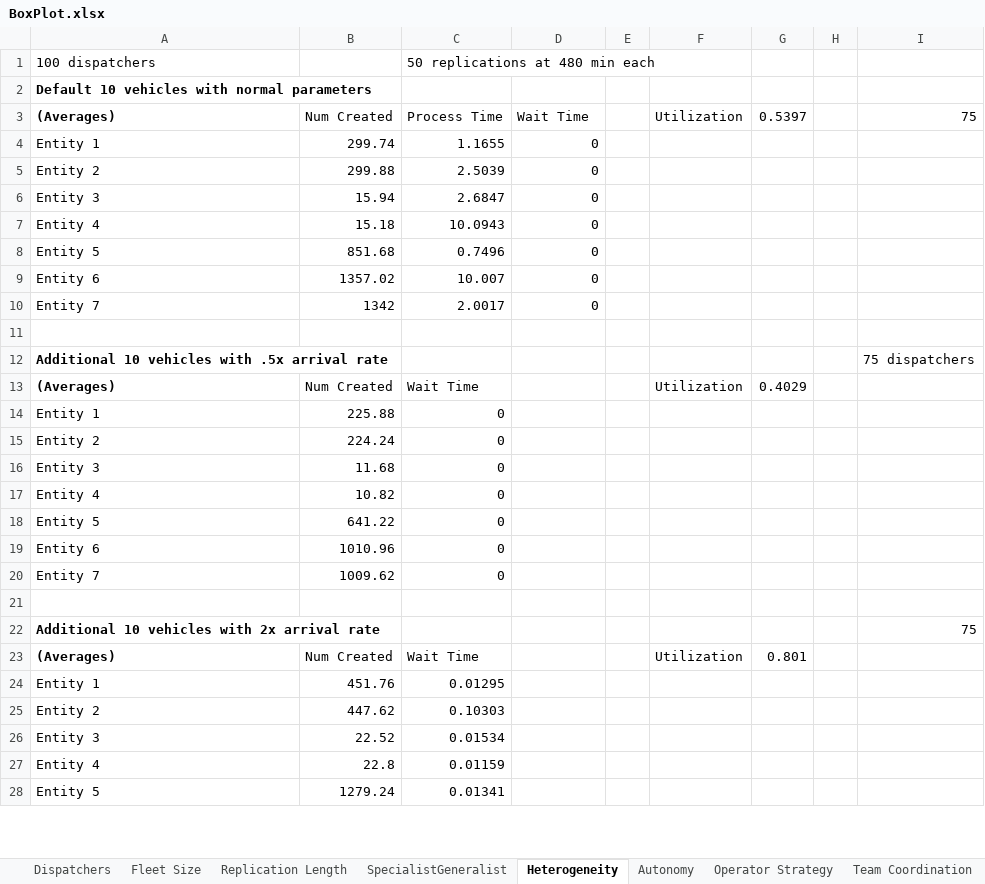
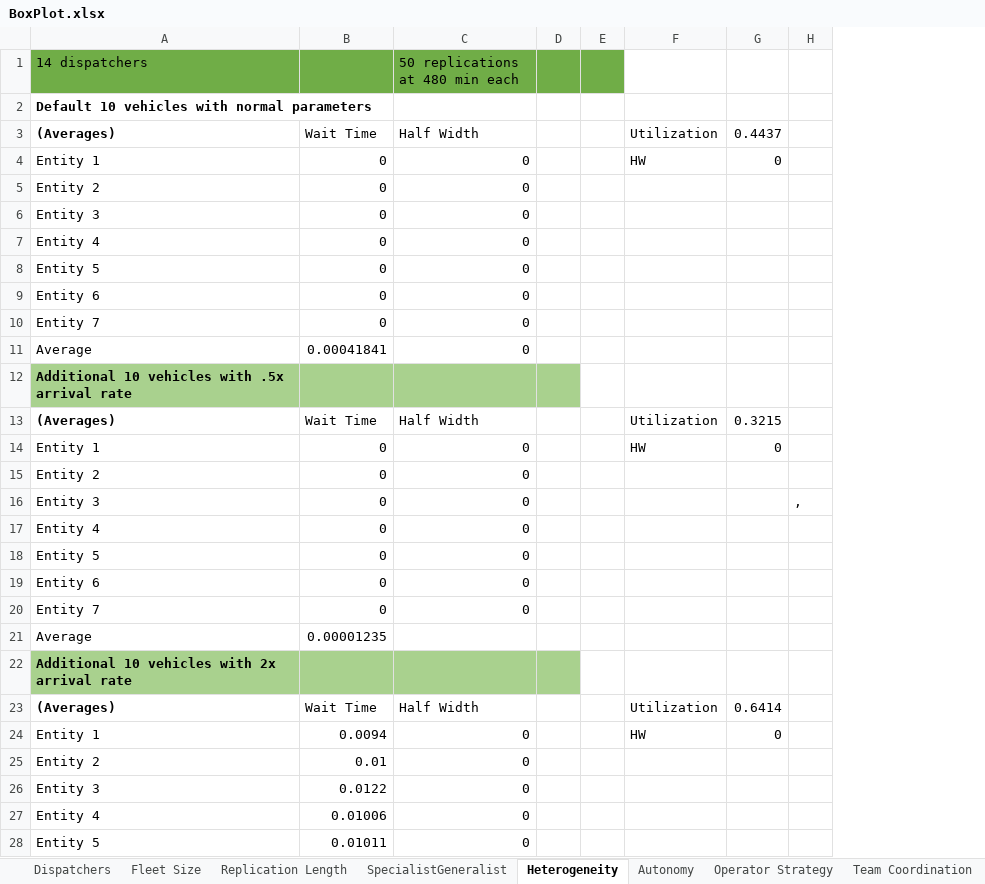
Before and after one commit to rw422scarlet/ArenaProject, an Excel workbook: BoxPlot.xlsx, sheet Heterogeneity, drawn as a sheet; only a part is shown; values as stored, in another font and other column widths than the file's, no borders; charts and pictures not drawn; removed rows and columns are numbered as before the commit, all else as after; the diff covers the shown part only; the diff names each change by its address in the sheet, - before the commit and + after, or states it on an @@ line.

```diff
--- a/BoxPlot.xlsx (sheet Heterogeneity)
+++ b/BoxPlot.xlsx (sheet Heterogeneity)
-column B, rows 3-28: Num Created | 299.74 | 299.88 | 15.94 | 15.18 | 851.68 | 1357.02 | 1342 |  |  | Num Created | 225.88 | 224.24 | 11.68 | 10.82 | 641.22 | 1010.96 | 1009.62 |  |  | Num Created | 451.76 | 447.62 | 22.52 | 22.8 | 1279.24
-column C (50 replications at 480 min each), rows 3-28: Process Time | 1.1655 | 2.5039 | 2.6847 | 10.0943 | 0.7496 | 10.007 | 2.0017 |  |  | Wait Time | 0 | 0 | 0 | 0 | 0 | 0 | 0 |  |  | Wait Time | 0.01295 | 0.10303 | 0.01534 | 0.01159 | 0.01341
+column C (50 replications at 480 min each), rows 3-28: Half Width | 0 | 0 | 0 | 0 | 0 | 0 | 0 | 0 |  | Half Width | 0 | 0 | 0 | 0 | 0 | 0 | 0 |  |  | Half Width | 0 | 0 | 0 | 0 | 0
+column D, empty
-column G, rows 3-23: 0.5397 |  |  |  |  |  |  |  |  |  | 0.4029 |  |  |  |  |  |  |  |  |  | 0.801
-column H, empty
-column I, rows 3-22: 75 |  |  |  |  |  |  |  |  | 75 dispatchers |  |  |  |  |  |  |  |  |  | 75
+column G, rows 3-24: 0.4437 | 0 |  |  |  |  |  |  |  |  | 0.3215 | 0 |  |  |  |  |  |  |  |  | 0.6414 | 0
+column H, row 16: ,
-A1: 100 dispatchers
+A1: 14 dispatchers
-A1 fill: none
+A1 fill: #70AD47
-B1 fill: none
+B1 fill: #70AD47
-E1 fill: none
+E1 fill: #70AD47
-F4: (empty)
+F4: HW
-row 11: (empty)
+row 11: Average | 0.00041841 | 0
-A12 fill: none
+A12 fill: #A9D18E
-B12 fill: none
+B12 fill: #A9D18E
-B13: (empty)
+B13: Wait Time
-B14:B20: (empty)
+B14:B20: 0
-F14: (empty)
+F14: HW
-row 21: (empty)
+row 21: Average | 0.00001235
-A22 fill: none
+A22 fill: #A9D18E
-B22 fill: none
+B22 fill: #A9D18E
-B23: (empty)
+B23: Wait Time
-B24: (empty)
+B24: 0.0094
-F24: (empty)
+F24: HW
-B25: (empty)
+B25: 0.01
-B26: (empty)
+B26: 0.0122
-B27: (empty)
+B27: 0.01006
-B28: (empty)
+B28: 0.01011
```
Also changed, not shown: 26 edited cells and cell formats elsewhere in this sheet, sheet Fleet Size, sheet Dispatchers, sheet SpecialistGeneralist, sheet Replication Length, sheet Operator Strategy, charts or pictures.
